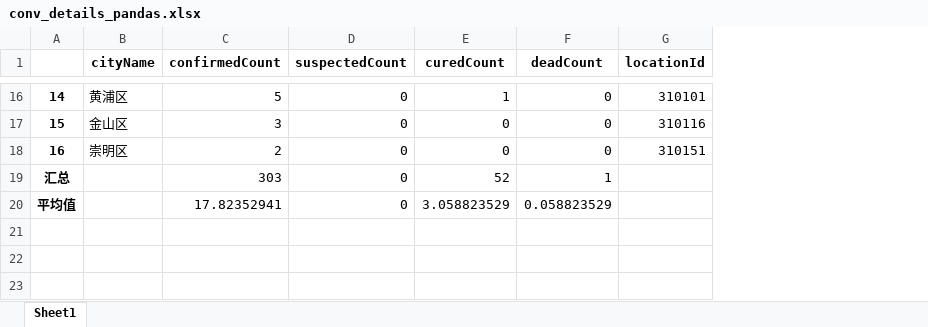
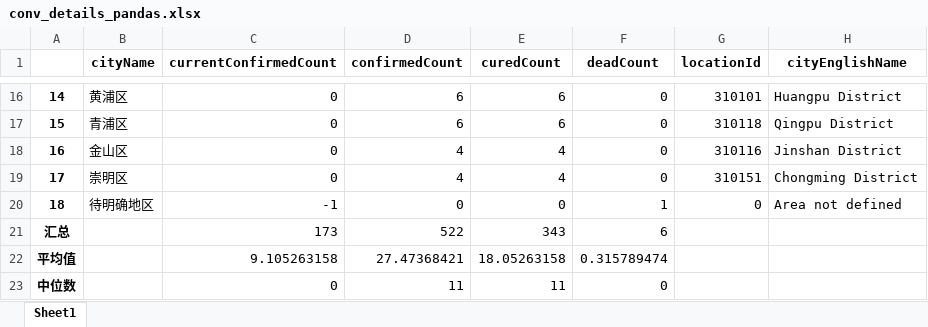
Before and after one commit to Akagilnc/python1.0, an Excel workbook: conv_details_pandas.xlsx, sheet Sheet1, drawn as a sheet; only a part is shown, gaps mark what is left out; values as stored, in another font and other column widths than the file's, no borders; removed rows and columns are numbered as before the commit, all else as after; the diff covers the shown part only; the diff names each change by its address in the sheet, - before the commit and + after, or states it on an @@ line.

```diff
--- a/conv_details_pandas.xlsx (sheet Sheet1)
+++ b/conv_details_pandas.xlsx (sheet Sheet1)
+column C (currentConfirmedCount), row 16: 0; rows 18-19: 0 | 0
-column D (suspectedCount), rows 16-18: all 0
+column H (cityEnglishName), row 16: Huangpu District; rows 18-19: Jinshan District | Chongming District
@@ column A renumbered between rows 7 and 19 @@
-D16 (confirmedCount): 5
+D16 (confirmedCount): 6
-E16 (curedCount): 1
+E16 (curedCount): 6
+row 17: 15 | 青浦区 | 0 | 6 | 6 | 0 | 310118 | Qingpu District
-D18 (confirmedCount): 3
+D18 (confirmedCount): 4
-E18:E19 (curedCount): 0
+E18:E19 (curedCount): 4
-D19 (confirmedCount): 2
+D19 (confirmedCount): 4
-row 19: 汇总 |  | 303 | 0 | 52 | 1
-row 20: 平均值 |  | 17.82352941 | 0 | 3.058823529 | 0.058823529
+row 20: 18 | 待明确地区 | -1 | 0 | 0 | 1 | 0 | Area not defined
+row 21: 汇总 |  | 173 | 522 | 343 | 6
+row 22: 平均值 |  | 9.105263158 | 27.47368421 | 18.05263158 | 0.315789474
+row 23: 中位数 |  | 0 | 11 | 11 | 0
```
Also changed, not shown: 6 added rows, 6 removed rows and 15 edited cells elsewhere in this sheet, 2 other files.
